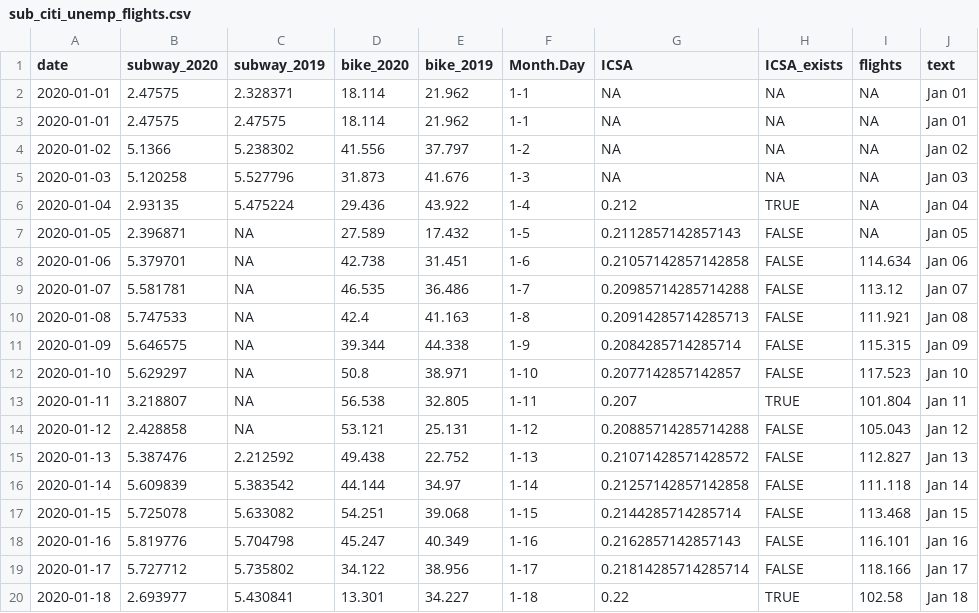
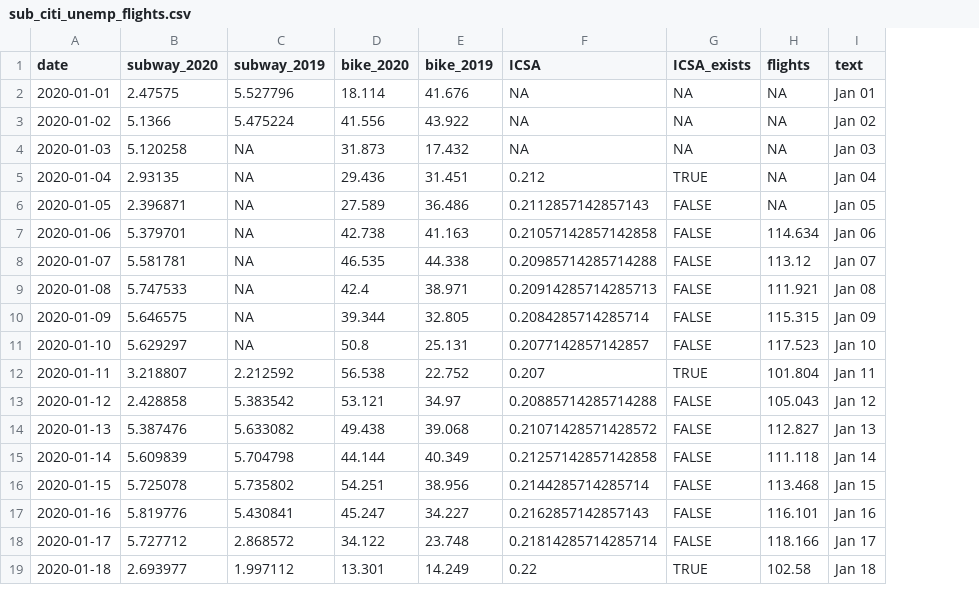
Before and after one commit to joemarlo/joemarlo.github.io, a CSV file: d3/covid-impact/data/sub_citi_unemp_flights.csv, drawn as a sheet; only a part is shown; removed rows and columns are numbered as before the commit, all else as after; the diff covers the shown part only; the diff names each change by its address in the sheet, - before the commit and + after, or states it on an @@ line.

```diff
--- a/d3/covid-impact/data/sub_citi_unemp_flights.csv
+++ b/d3/covid-impact/data/sub_citi_unemp_flights.csv
-column F (Month.Day), row 2: 1-1; rows 4-20: 1-2 | 1-3 | 1-4 | 1-5 | 1-6 | 1-7 | 1-8 | 1-9 | 1-10 | 1-11 | 1-12 | 1-13 | 1-14 | 1-15 | 1-16 | 1-17 | 1-18
-C2 (subway_2019): 2.328371
+C2 (subway_2019): 5.527796
-E2 (bike_2019): 21.962
+E2 (bike_2019): 41.676
-row 3: 2020-01-01 | 2.47575 | 2.47575 | 18.114 | 21.962 | 1-1 | NA | NA | NA | Jan 01
-C3 (subway_2019): 5.238302
+C3 (subway_2019): 5.475224
-E3 (bike_2019): 37.797
+E3 (bike_2019): 43.922
-C4 (subway_2019): 5.527796
+C4 (subway_2019): NA
-E4 (bike_2019): 41.676
+E4 (bike_2019): 17.432
-C5 (subway_2019): 5.475224
+C5 (subway_2019): NA
-E5 (bike_2019): 43.922
+E5 (bike_2019): 31.451
-E6 (bike_2019): 17.432
+E6 (bike_2019): 36.486
-E7 (bike_2019): 31.451
+E7 (bike_2019): 41.163
-E8 (bike_2019): 36.486
+E8 (bike_2019): 44.338
-E9 (bike_2019): 41.163
+E9 (bike_2019): 38.971
-E10 (bike_2019): 44.338
+E10 (bike_2019): 32.805
-E11 (bike_2019): 38.971
+E11 (bike_2019): 25.131
-C12 (subway_2019): NA
+C12 (subway_2019): 2.212592
-E12 (bike_2019): 32.805
+E12 (bike_2019): 22.752
-C13 (subway_2019): NA
+C13 (subway_2019): 5.383542
-E13 (bike_2019): 25.131
+E13 (bike_2019): 34.97
-C14 (subway_2019): 2.212592
+C14 (subway_2019): 5.633082
-E14 (bike_2019): 22.752
+E14 (bike_2019): 39.068
-C15 (subway_2019): 5.383542
+C15 (subway_2019): 5.704798
-E15 (bike_2019): 34.97
+E15 (bike_2019): 40.349
-C16 (subway_2019): 5.633082
+C16 (subway_2019): 5.735802
-E16 (bike_2019): 39.068
+E16 (bike_2019): 38.956
-C17 (subway_2019): 5.704798
+C17 (subway_2019): 5.430841
-E17 (bike_2019): 40.349
+E17 (bike_2019): 34.227
-C18 (subway_2019): 5.735802
+C18 (subway_2019): 2.868572
-E18 (bike_2019): 38.956
+E18 (bike_2019): 23.748
-C19 (subway_2019): 5.430841
+C19 (subway_2019): 1.997112
-E19 (bike_2019): 34.227
+E19 (bike_2019): 14.249
```
Also changed, not shown: 145 edited cells elsewhere in this file, 9 other files.
